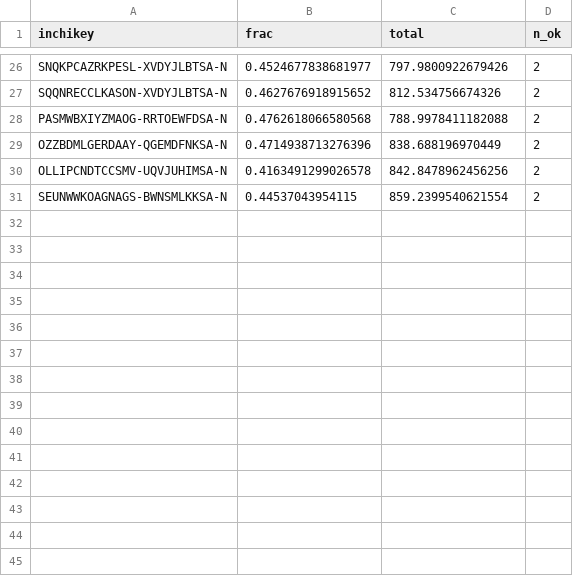
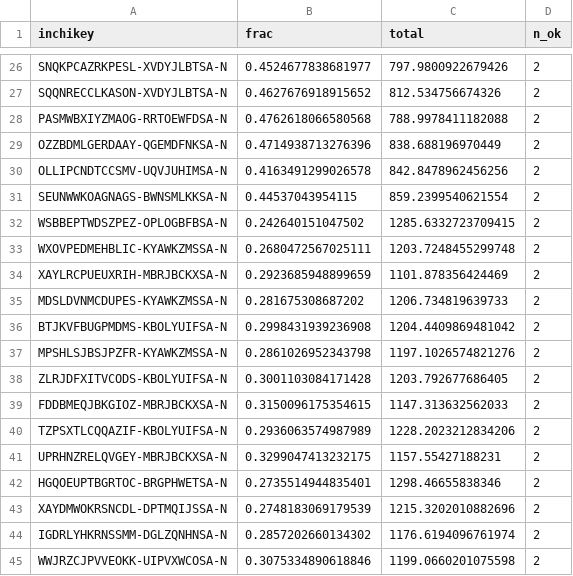
Before and after one commit to MrElss/Papulacandin, a CSV file: analysis/outputs/phase12_sasa_cache.csv, drawn as a sheet; only a part is shown, gaps mark what is left out; the diff names each change by its address in the sheet, - before the commit and + after, or states it on an @@ line.

```diff
--- a/analysis/outputs/phase12_sasa_cache.csv
+++ b/analysis/outputs/phase12_sasa_cache.csv
+row 32: WSBBEPTWDSZPEZ-OPLOGBFBSA-N | 0.242640151047502 | 1285.6332723709415 | 2
+row 33: WXOVPEDMEHBLIC-KYAWKZMSSA-N | 0.2680472567025111 | 1203.7248455299748 | 2
+row 34: XAYLRCPUEUXRIH-MBRJBCKXSA-N | 0.2923685948899659 | 1101.878356424469 | 2
+row 35: MDSLDVNMCDUPES-KYAWKZMSSA-N | 0.281675308687202 | 1206.734819639733 | 2
+row 36: BTJKVFBUGPMDMS-KBOLYUIFSA-N | 0.2998431939236908 | 1204.4409869481042 | 2
+row 37: MPSHLSJBSJPZFR-KYAWKZMSSA-N | 0.2861026952343798 | 1197.1026574821276 | 2
+row 38: ZLRJDFXITVCODS-KBOLYUIFSA-N | 0.3001103084171428 | 1203.792677686405 | 2
+row 39: FDDBMEQJBKGIOZ-MBRJBCKXSA-N | 0.3150096175354615 | 1147.313632562033 | 2
+row 40: TZPSXTLCQQAZIF-KBOLYUIFSA-N | 0.2936063574987989 | 1228.2023212834206 | 2
+row 41: UPRHNZRELQVGEY-MBRJBCKXSA-N | 0.3299047413232175 | 1157.55427188231 | 2
+row 42: HGQOEUPTBGRTOC-BRGPHWETSA-N | 0.2735514944835401 | 1298.46655838346 | 2
+row 43: XAYDMWOKRSNCDL-DPTMQIJSSA-N | 0.2748183069179539 | 1215.3202010882696 | 2
+row 44: IGDRLYHKRNSSMM-DGLZQNHNSA-N | 0.2857202660134302 | 1176.6194096761974 | 2
+row 45: WWJRZCJPVVEOKK-UIPVXWCOSA-N | 0.3075334890618846 | 1199.0660201075598 | 2
```
Also changed, not shown: 23 other files.
